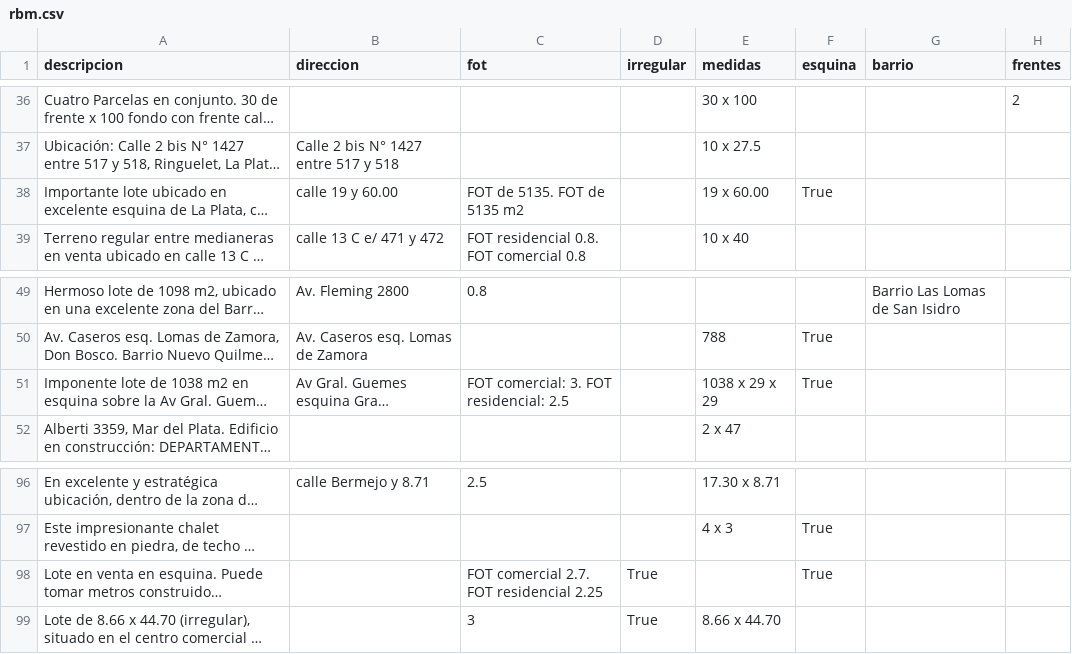
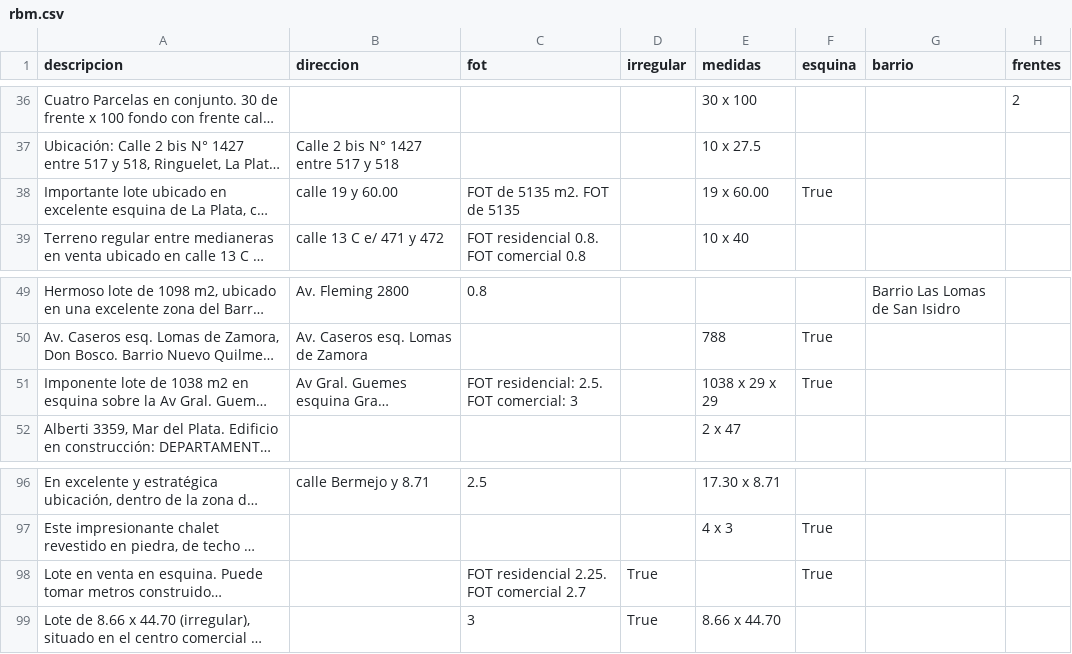
Before and after one commit to cientopolis/OVS-extractor-idis, a CSV file: output/rbm.csv, drawn as a sheet; only a part is shown, gaps mark what is left out; long unchanged cells end in …; the diff names each change by its address in the sheet, - before the commit and + after, or states it on an @@ line.

Commit message:
refactoring: patrones

```diff
--- a/output/rbm.csv
+++ b/output/rbm.csv
-C38 (fot): FOT de 5135. FOT de 5135 m2
+C38 (fot): FOT de 5135 m2. FOT de 5135
-C51 (fot): FOT comercial: 3. FOT residencial: 2.5
+C51 (fot): FOT residencial: 2.5. FOT comercial: 3
-C98 (fot): FOT comercial 2.7. FOT residencial 2.25
+C98 (fot): FOT residencial 2.25. FOT comercial 2.7
```
